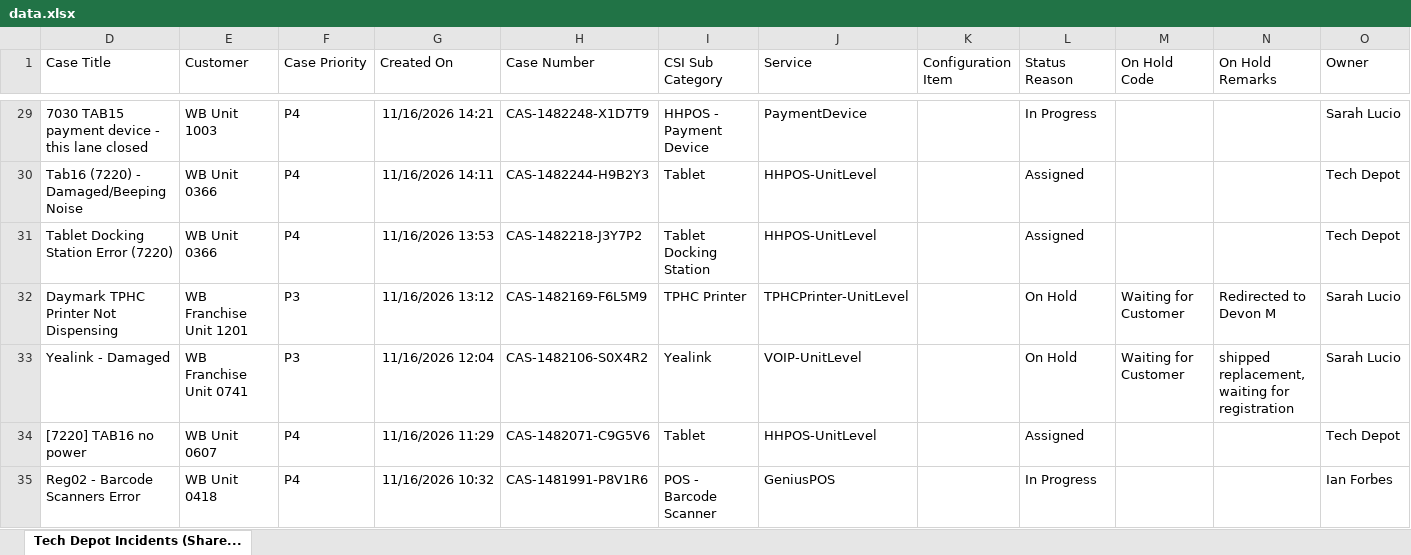
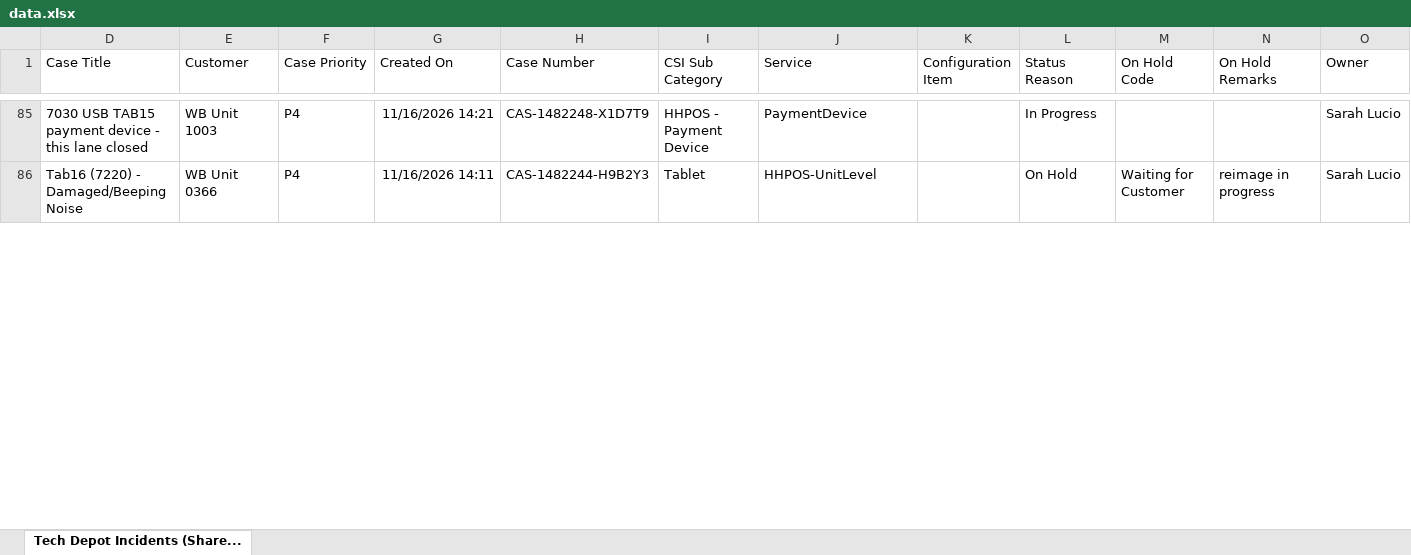
Before and after one commit to lcee210/tech-depot-hud, an Excel workbook: data.xlsx, sheet Tech Depot Incidents (Share..., drawn as a sheet; only a part is shown, gaps mark what is left out; values as stored, in another font and other column widths than the file's, no borders; table styles not drawn; removed rows and columns are numbered as before the commit, all else as after; the diff covers the shown part only; the diff names each change by its address in the sheet, - before the commit and + after, or states it on an @@ line.

```diff
--- a/data.xlsx (sheet Tech Depot Incidents (Share...)
+++ b/data.xlsx (sheet Tech Depot Incidents (Share...)
-D85 (Case Title): 7030 TAB15 payment…
+D85 (Case Title): 7030 USB TAB15 payment…
-L86 (Status Reason): Assigned
+L86 (Status Reason): On Hold
-M86 (On Hold Code): (empty)
+M86 (On Hold Code): Waiting for Customer
-N86 (On Hold Remarks): (empty)
+N86 (On Hold Remarks): reimage in progress
-O86 (Owner): Tech Depot
+O86 (Owner): Sarah Lucio
-row 31: Tablet Docking Station Error (7220) | WB Unit 0366 | P4 | 11/16/2026 13:53 | CAS-1482218-J3Y7P2 | Tablet Docking Station | HHPOS-UnitLevel |  | Assigned |  |  | Tech Depot
-row 32: Daymark TPHC Printer Not Dispensing | WB Franchise Unit 1201 | P3 | 11/16/2026 13:12 | CAS-1482169-F6L5M9 | TPHC Printer | TPHCPrinter-UnitLevel |  | On Hold | Waiting for Customer | Redirected to Devon M | Sarah Lucio
-row 33: Yealink - Damaged | WB Franchise Unit 0741 | P3 | 11/16/2026 12:04 | CAS-1482106-S0X4R2 | Yealink | VOIP-UnitLevel |  | On Hold | Waiting for Customer | shipped replacement, waiting for registration | Sarah Lucio
-row 34: [7220] TAB16 no power | WB Unit 0607 | P4 | 11/16/2026 11:29 | CAS-1482071-C9G5V6 | Tablet | HHPOS-UnitLevel |  | Assigned |  |  | Tech Depot
-row 35: Reg02 - Barcode Scanners Error | WB Unit 0418 | P4 | 11/16/2026 10:32 | CAS-1481991-P8V1R6 | POS - Barcode Scanner | GeniusPOS |  | In Progress |  |  | Ian Forbes
```
Also changed, not shown: 71 added rows, 85 removed rows and 104 edited cells elsewhere in this sheet, hidden cells, projects.xlsx, 1 other file.
